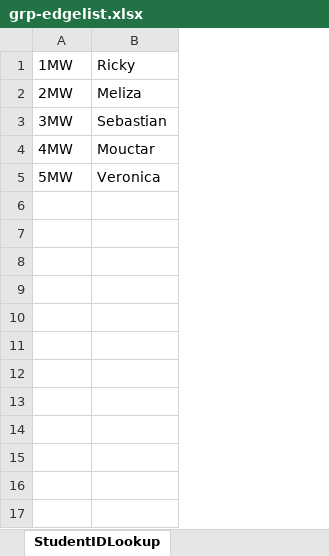
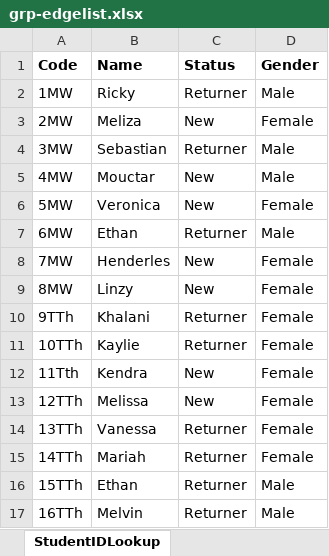
Before and after one commit to AnnieKArmstrong/mindmap, an Excel workbook: grp_edgelists/grp-edgelist.xlsx, sheet StudentIDLookup, drawn as a sheet; values as stored, in another font and other column widths than the file's, no borders; addresses are those after the commit; the diff names each change by its address in the sheet, - before the commit and + after, or states it on an @@ line.

```diff
--- a/grp_edgelists/grp-edgelist.xlsx (sheet StudentIDLookup)
+++ b/grp_edgelists/grp-edgelist.xlsx (sheet StudentIDLookup)
+column C, rows 2-6: Returner | New | Returner | New | New
+column D, rows 2-6: Male | Female | Male | Male | Female
+row 1: Code | Name | Status | Gender
+row 7: 6MW | Ethan | Returner | Male
+row 8: 7MW | Henderles | New | Female
+row 9: 8MW | Linzy | New | Female
+row 10: 9TTh | Khalani | Returner | Female
+row 11: 10TTh | Kaylie | Returner | Female
+row 12: 11Tth | Kendra | New | Female
+row 13: 12TTh | Melissa | New | Female
+row 14: 13TTh | Vanessa | Returner | Female
+row 15: 14TTh | Mariah | Returner | Female
+row 16: 15TTh | Ethan | Returner | Male
+row 17: 16TTh | Melvin | Returner | Male
```
Also changed, not shown: sheet Individual lists, sheet Group list, 12 other files.
